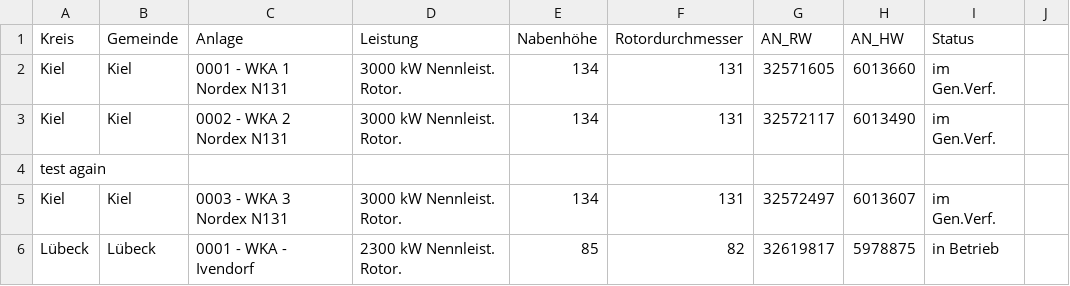
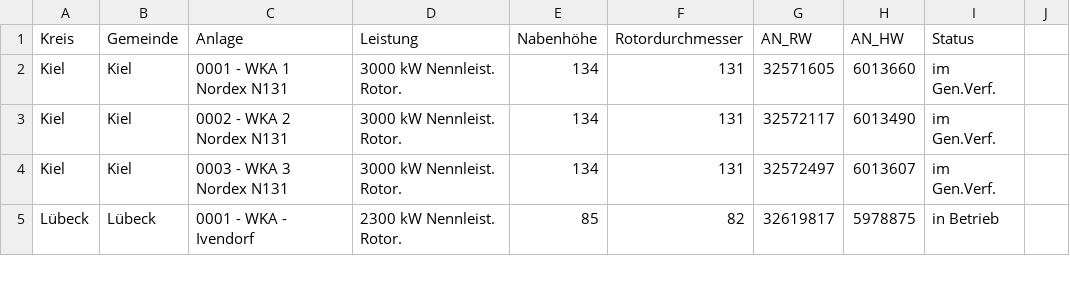
Before and after one commit to WKA-TH/WKA-2020, a CSV file: openDataSHVersion.csv, drawn as a sheet; only a part is shown; the diff names each change by its address in the sheet, - before the commit and + after, or states it on an @@ line.

```diff
--- a/openDataSHVersion.csv
+++ b/openDataSHVersion.csv
-row 4: test again
```
Also changed, not shown: 2 other files.
